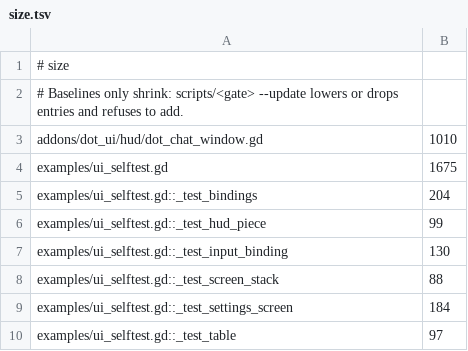
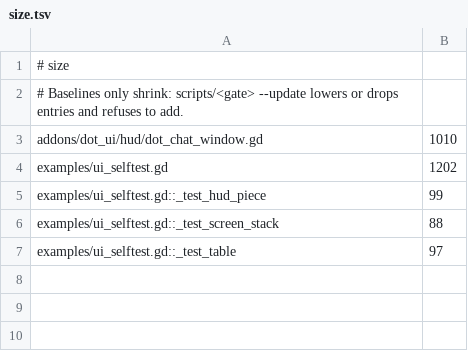
Before and after one commit to gamespice-platform/ui, a TSV file: ci/efficiency/size.tsv, drawn as a sheet.

```diff
--- a/ci/efficiency/size.tsv
+++ b/ci/efficiency/size.tsv
@@ -3,8 +3,5 @@
 addons/dot_ui/hud/dot_chat_window.gd	1010
-examples/ui_selftest.gd	1675
-examples/ui_selftest.gd::_test_bindings	204
+examples/ui_selftest.gd	1202
 examples/ui_selftest.gd::_test_hud_piece	99
-examples/ui_selftest.gd::_test_input_binding	130
 examples/ui_selftest.gd::_test_screen_stack	88
-examples/ui_selftest.gd::_test_settings_screen	184
 examples/ui_selftest.gd::_test_table	97
```
Also changed, not shown: 4 other files.
